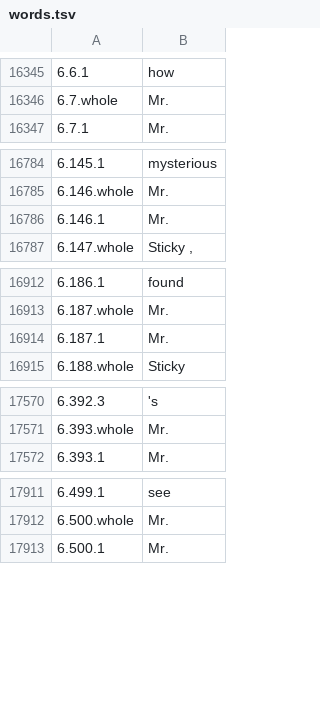
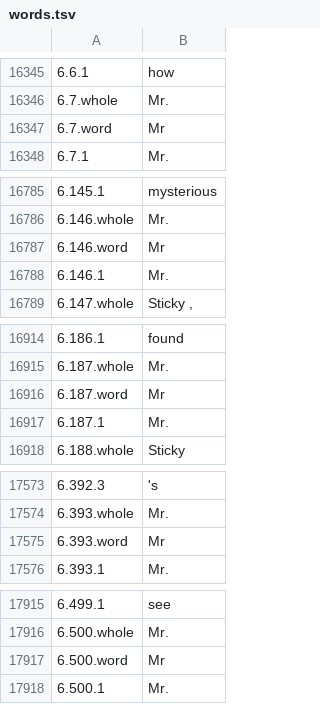
Before and after one commit to languageMIT/naturalstories, a TSV file: words.tsv, drawn as a sheet; only a part is shown, gaps mark what is left out; the diff covers the shown part only; the diff names each change by its address in the sheet, - before the commit and + after, or states it on an @@ line.

Commit message:
update words file

```diff
--- a/words.tsv
+++ b/words.tsv
+row 16347: 6.7.word | Mr
+row 16787: 6.146.word | Mr
+row 16916: 6.187.word | Mr
+row 17575: 6.393.word | Mr
+row 17917: 6.500.word | Mr
```
Also changed, not shown: 5 added rows and 1 edited cell elsewhere in this file.
